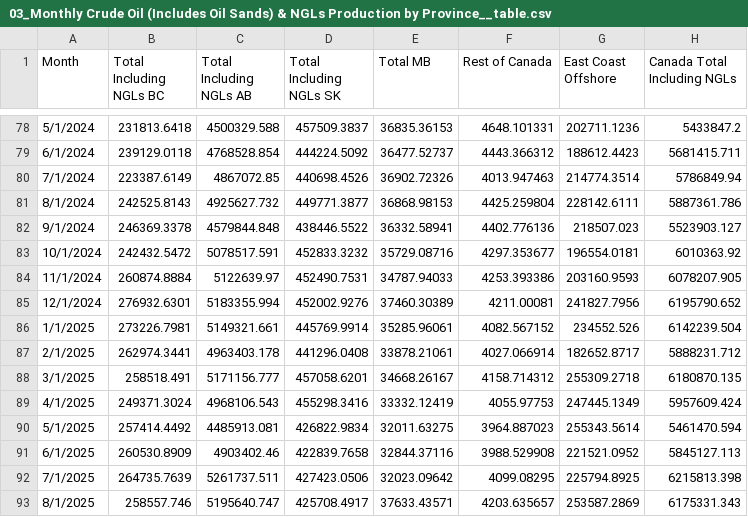
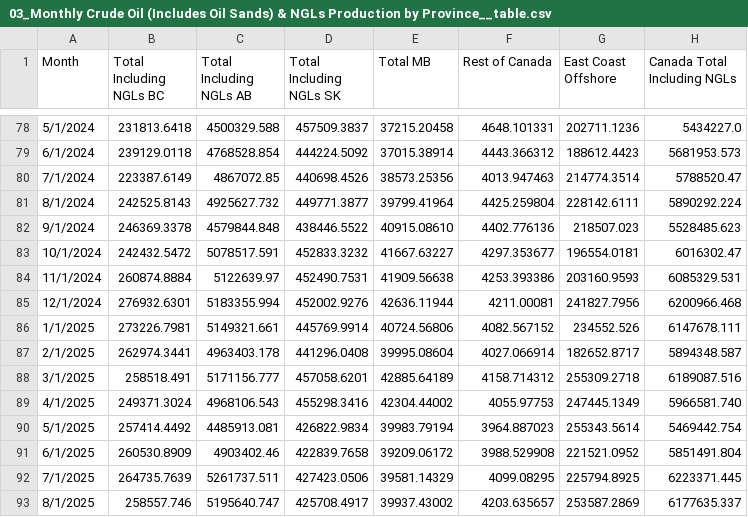
Before and after one commit to capp-shekinah/capp_datawrapper_csv, a CSV file: 01_production_and_resources/03_Monthly Crude Oil (Includes Oil Sands) & NGLs Production by Province__table.csv, drawn as a sheet; only a part is shown, gaps mark what is left out; the diff covers the shown part only.

```diff
--- a/01_production_and_resources/03_Monthly Crude Oil (Includes Oil Sands) & NGLs Production by Province__table.csv
+++ b/01_production_and_resources/03_Monthly Crude Oil (Includes Oil Sands) & NGLs Production by Province__table.csv
@@ -78,16 +78,16 @@ Month,Total Including NGLs BC,Total Including NGLs AB,Total Including NGLs SK,To
-5/1/2024,231813.6418,4500329.588,457509.3837,36835.36153,4648.101331,202711.1236,5433847.2
-6/1/2024,239129.0118,4768528.854,444224.5092,36477.52737,4443.366312,188612.4423,5681415.711
-7/1/2024,223387.6149,4867072.85,440698.4526,36902.72326,4013.947463,214774.3514,5786849.94
-8/1/2024,242525.8143,4925627.732,449771.3877,36868.98153,4425.259804,228142.6111,5887361.786
-9/1/2024,246369.3378,4579844.848,438446.5522,36332.58941,4402.776136,218507.023,5523903.127
-10/1/2024,242432.5472,5078517.591,452833.3232,35729.08716,4297.353677,196554.0181,6010363.92
-11/1/2024,260874.8884,5122639.97,452490.7531,34787.94033,4253.393386,203160.9593,6078207.905
-12/1/2024,276932.6301,5183355.994,452002.9276,37460.30389,4211.00081,241827.7956,6195790.652
-1/1/2025,273226.7981,5149321.661,445769.9914,35285.96061,4082.567152,234552.526,6142239.504
-2/1/2025,262974.3441,4963403.178,441296.0408,33878.21061,4027.066914,182652.8717,5888231.712
-3/1/2025,258518.491,5171156.777,457058.6201,34668.26167,4158.714312,255309.2718,6180870.135
-4/1/2025,249371.3024,4968106.543,455298.3416,33332.12419,4055.97753,247445.1349,5957609.424
-5/1/2025,257414.4492,4485913.081,426822.9834,32011.63275,3964.887023,255343.5614,5461470.594
-6/1/2025,260530.8909,4903402.46,422839.7658,32844.37116,3988.529908,221521.0952,5845127.113
-7/1/2025,264735.7639,5261737.511,427423.0506,32023.09642,4099.08295,225794.8925,6215813.398
-8/1/2025,258557.746,5195640.747,425708.4917,37633.43571,4203.635657,253587.2869,6175331.343
+5/1/2024,231813.6418,4500329.588,457509.3837,37215.20458,4648.101331,202711.1236,5434227.0
+6/1/2024,239129.0118,4768528.854,444224.5092,37015.38914,4443.366312,188612.4423,5681953.573
+7/1/2024,223387.6149,4867072.85,440698.4526,38573.25356,4013.947463,214774.3514,5788520.47
+8/1/2024,242525.8143,4925627.732,449771.3877,39799.41964,4425.259804,228142.6111,5890292.224
+9/1/2024,246369.3378,4579844.848,438446.5522,40915.08610,4402.776136,218507.023,5528485.623
+10/1/2024,242432.5472,5078517.591,452833.3232,41667.63227,4297.353677,196554.0181,6016302.47
+11/1/2024,260874.8884,5122639.97,452490.7531,41909.56638,4253.393386,203160.9593,6085329.531
+12/1/2024,276932.6301,5183355.994,452002.9276,42636.11944,4211.00081,241827.7956,6200966.468
+1/1/2025,273226.7981,5149321.661,445769.9914,40724.56806,4082.567152,234552.526,6147678.111
+2/1/2025,262974.3441,4963403.178,441296.0408,39995.08604,4027.066914,182652.8717,5894348.587
+3/1/2025,258518.491,5171156.777,457058.6201,42885.64189,4158.714312,255309.2718,6189087.516
+4/1/2025,249371.3024,4968106.543,455298.3416,42304.44002,4055.97753,247445.1349,5966581.740
+5/1/2025,257414.4492,4485913.081,426822.9834,39983.79194,3964.887023,255343.5614,5469442.754
+6/1/2025,260530.8909,4903402.46,422839.7658,39209.06172,3988.529908,221521.0952,5851491.804
+7/1/2025,264735.7639,5261737.511,427423.0506,39581.14329,4099.08295,225794.8925,6223371.445
+8/1/2025,258557.746,5195640.747,425708.4917,39937.43002,4203.635657,253587.2869,6177635.337
```
Also changed, not shown: 53 edited cells elsewhere in this file.
